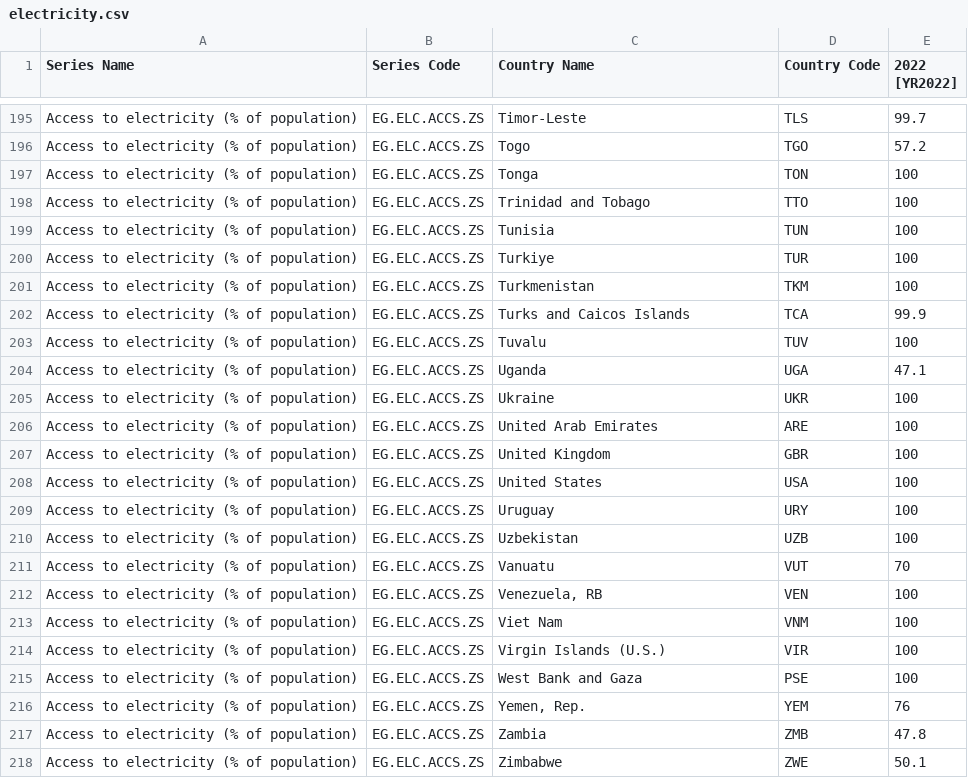
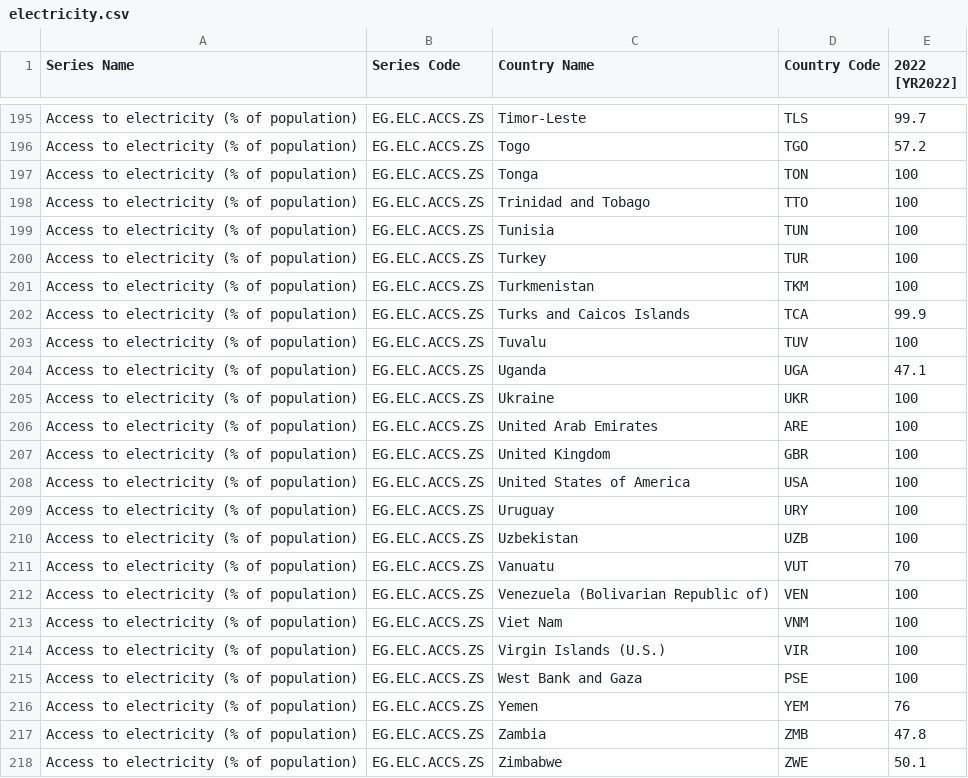
Before and after one commit to JawandS/econ-hist, a CSV file: a_two/electricity.csv, drawn as a sheet; only a part is shown, gaps mark what is left out.

```diff
--- a/a_two/electricity.csv
+++ b/a_two/electricity.csv
@@ -199,3 +199,3 @@ Access to electricity (% of population),EG.ELC.ACCS.ZS,Trinidad and Tobago,TTO,1
 Access to electricity (% of population),EG.ELC.ACCS.ZS,Tunisia,TUN,100
-Access to electricity (% of population),EG.ELC.ACCS.ZS,Turkiye,TUR,100
+Access to electricity (% of population),EG.ELC.ACCS.ZS,Turkey,TUR,100
 Access to electricity (% of population),EG.ELC.ACCS.ZS,Turkmenistan,TKM,100
@@ -207,3 +207,3 @@ Access to electricity (% of population),EG.ELC.ACCS.ZS,United Arab Emirates,ARE,
 Access to electricity (% of population),EG.ELC.ACCS.ZS,United Kingdom,GBR,100
-Access to electricity (% of population),EG.ELC.ACCS.ZS,United States,USA,100
+Access to electricity (% of population),EG.ELC.ACCS.ZS,United States of America,USA,100
 Access to electricity (% of population),EG.ELC.ACCS.ZS,Uruguay,URY,100
@@ -211,3 +211,3 @@ Access to electricity (% of population),EG.ELC.ACCS.ZS,Uzbekistan,UZB,100
 Access to electricity (% of population),EG.ELC.ACCS.ZS,Vanuatu,VUT,70
-Access to electricity (% of population),EG.ELC.ACCS.ZS,"Venezuela, RB",VEN,100
+Access to electricity (% of population),EG.ELC.ACCS.ZS,Venezuela (Bolivarian Republic of),VEN,100
 Access to electricity (% of population),EG.ELC.ACCS.ZS,Viet Nam,VNM,100
@@ -215,3 +215,3 @@ Access to electricity (% of population),EG.ELC.ACCS.ZS,Virgin Islands (U.S.),VIR
 Access to electricity (% of population),EG.ELC.ACCS.ZS,West Bank and Gaza,PSE,100
-Access to electricity (% of population),EG.ELC.ACCS.ZS,"Yemen, Rep.",YEM,76
+Access to electricity (% of population),EG.ELC.ACCS.ZS,Yemen,YEM,76
 Access to electricity (% of population),EG.ELC.ACCS.ZS,Zambia,ZMB,47.8
```
Also changed, not shown: 3 other files.
